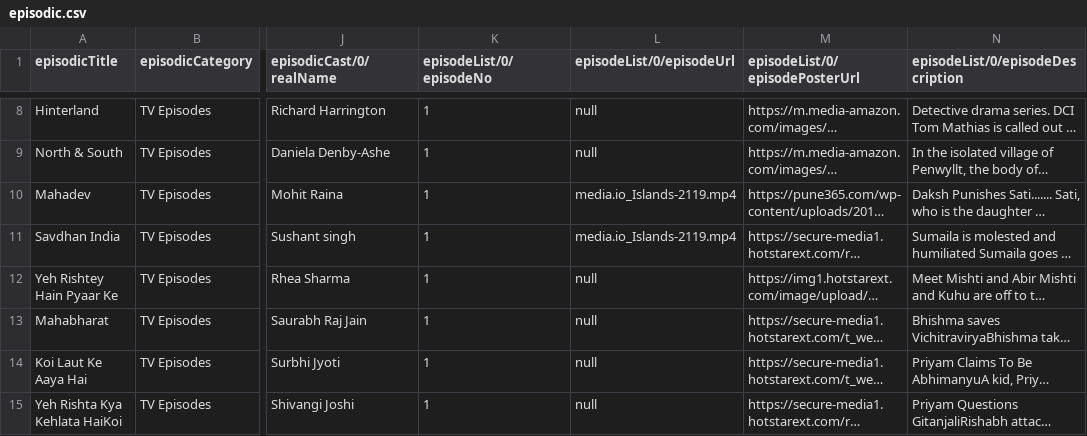
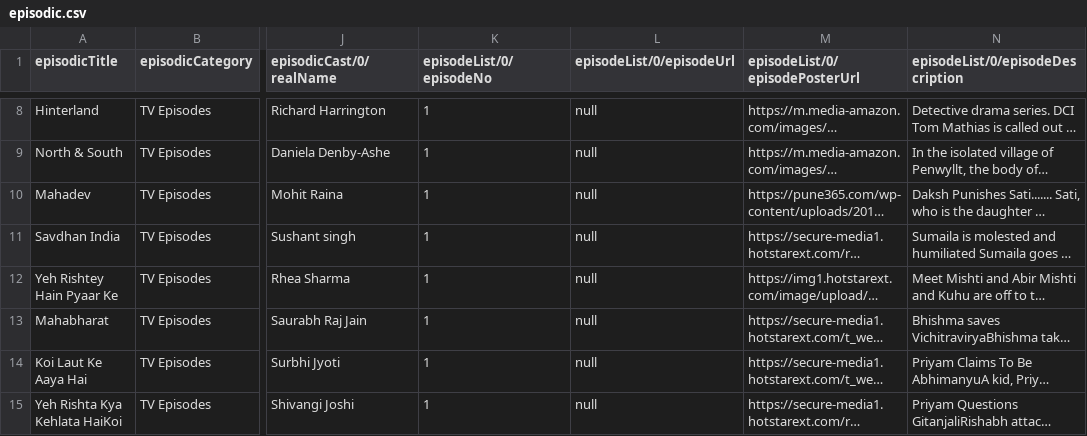
Before and after one commit to stackroute/ibm-wave6-manoranjan, a CSV file: episodic-media-service/src/main/resources/episodic.csv, drawn as a sheet; only a part is shown, gaps mark what is left out; long unchanged cells end in …; the diff covers the shown part only; the diff names each change by its address in the sheet, - before the commit and + after, or states it on an @@ line.

```diff
--- a/episodic-media-service/src/main/resources/episodic.csv
+++ b/episodic-media-service/src/main/resources/episodic.csv
-L10:L11 (episodeList/0/episodeUrl): media.io_Islands-2119.mp4
+L10:L11 (episodeList/0/episodeUrl): null
```
Also changed, not shown: 3 removed rows elsewhere in this file, standalone-media-service/src/main/resources/standalone.csv.
